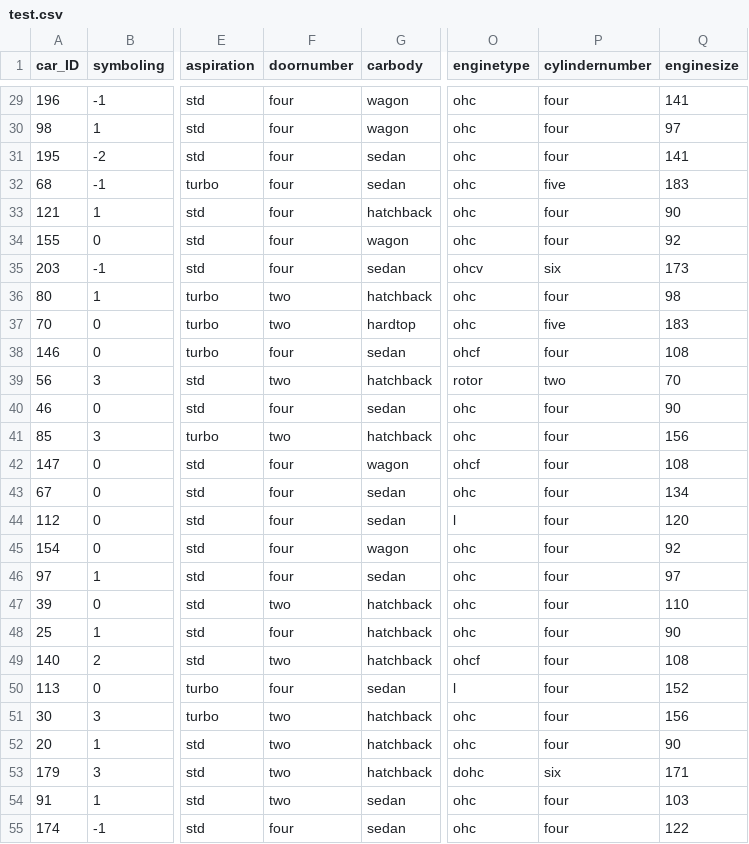
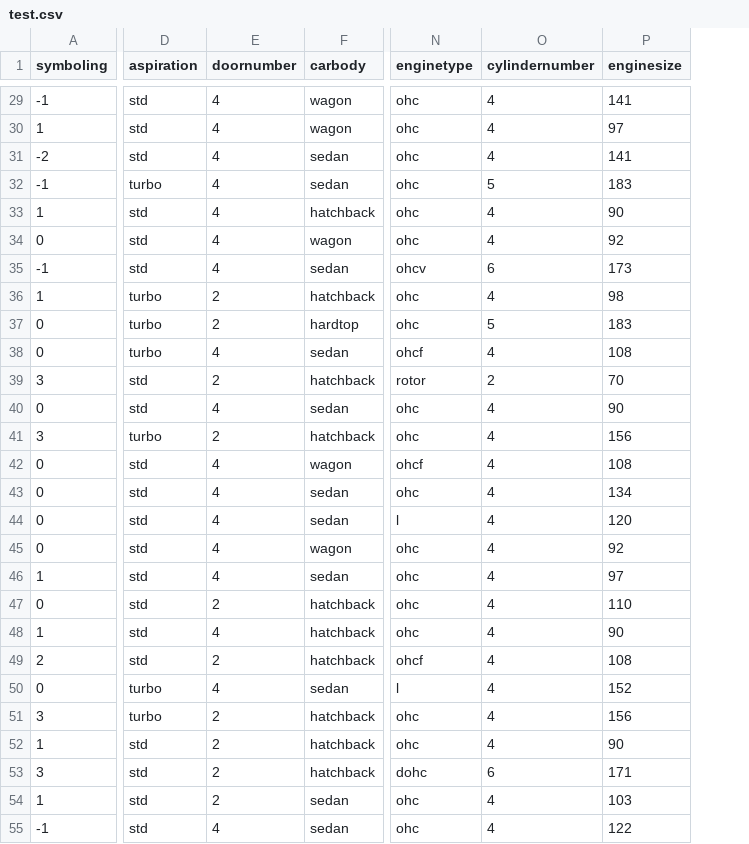
Before and after one commit to guptaayushman24/End_to_End_ML_2, a CSV file: artifacts/test.csv, drawn as a sheet; only a part is shown, gaps mark what is left out; removed rows and columns are numbered as before the commit, all else as after; the diff covers the shown part only; the diff names each change by its address in the sheet, - before the commit and + after, or states it on an @@ line.

```diff
--- a/artifacts/test.csv
+++ b/artifacts/test.csv
-column A (car_ID), rows 29-55: 196 | 98 | 195 | 68 | 121 | 155 | 203 | 80 | 70 | 146 | 56 | 46 | 85 | 147 | 67 | 112 | 154 | 97 | 39 | 25 | 140 | 113 | 30 | 20 | 179 | 91 | 174
-E29:E35 (doornumber): four
+E29:E35 (doornumber): 4
-O29:O31 (cylindernumber): four
+O29:O31 (cylindernumber): 4
-O32 (cylindernumber): five
+O32 (cylindernumber): 5
-O33:O34 (cylindernumber): four
+O33:O34 (cylindernumber): 4
-O35 (cylindernumber): six
+O35 (cylindernumber): 6
-E36:E37 (doornumber): two
+E36:E37 (doornumber): 2
-O36 (cylindernumber): four
+O36 (cylindernumber): 4
-O37 (cylindernumber): five
+O37 (cylindernumber): 5
-E38 (doornumber): four
+E38 (doornumber): 4
-O38 (cylindernumber): four
+O38 (cylindernumber): 4
-E39 (doornumber): two
+E39 (doornumber): 2
-O39 (cylindernumber): two
+O39 (cylindernumber): 2
-E40 (doornumber): four
+E40 (doornumber): 4
-O40:O52 (cylindernumber): four
+O40:O52 (cylindernumber): 4
-E41 (doornumber): two
+E41 (doornumber): 2
-E42:E46 (doornumber): four
+E42:E46 (doornumber): 4
-E47 (doornumber): two
+E47 (doornumber): 2
-E48 (doornumber): four
+E48 (doornumber): 4
-E49 (doornumber): two
+E49 (doornumber): 2
-E50 (doornumber): four
+E50 (doornumber): 4
-E51:E54 (doornumber): two
+E51:E54 (doornumber): 2
-O53 (cylindernumber): six
+O53 (cylindernumber): 6
-O54:O55 (cylindernumber): four
+O54:O55 (cylindernumber): 4
-E55 (doornumber): four
+E55 (doornumber): 4
```
Also changed, not shown: 82 edited cells elsewhere in this file, artifacts/train.csv, 2 other files.
